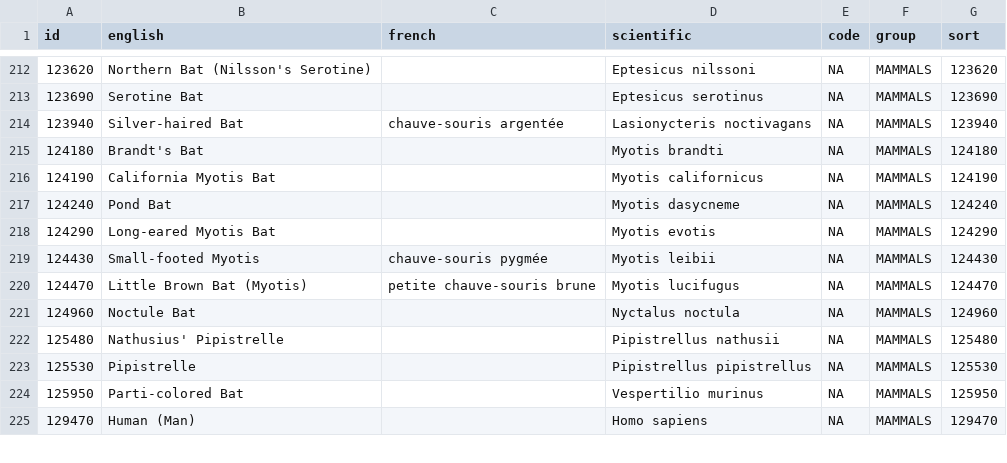
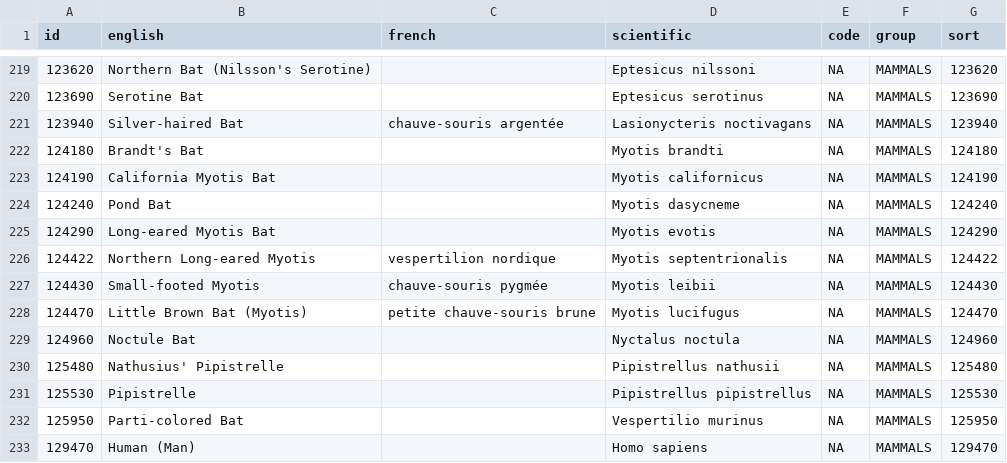
Before and after one commit to leberrigan/motusDashboard, a CSV file: Example station interfaces/data/spp.csv, drawn as a sheet; only a part is shown, gaps mark what is left out; the diff covers the shown part only; the diff names each change by its address in the sheet, - before the commit and + after, or states it on an @@ line.

```diff
--- a/Example station interfaces/data/spp.csv
+++ b/Example station interfaces/data/spp.csv
+row 226: 124422 | Northern Long-eared Myotis | vespertilion nordique | Myotis septentrionalis | NA | MAMMALS | 124422
```
Also changed, not shown: 7 added rows elsewhere in this file, 40 other files.
